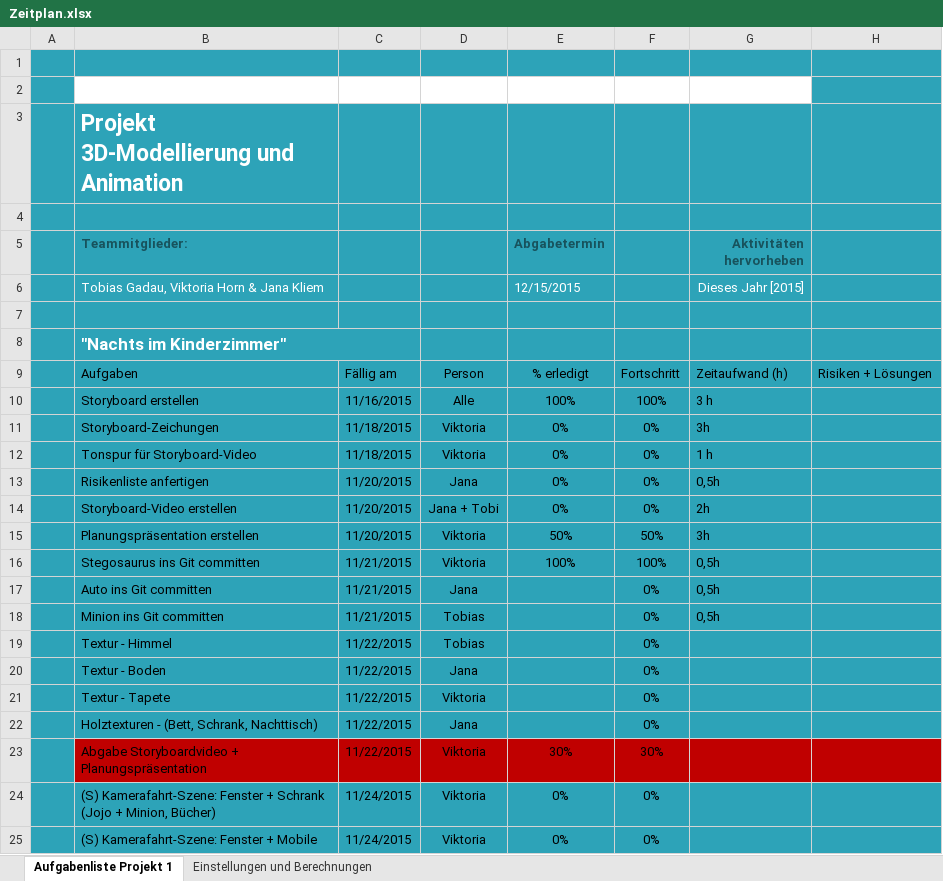
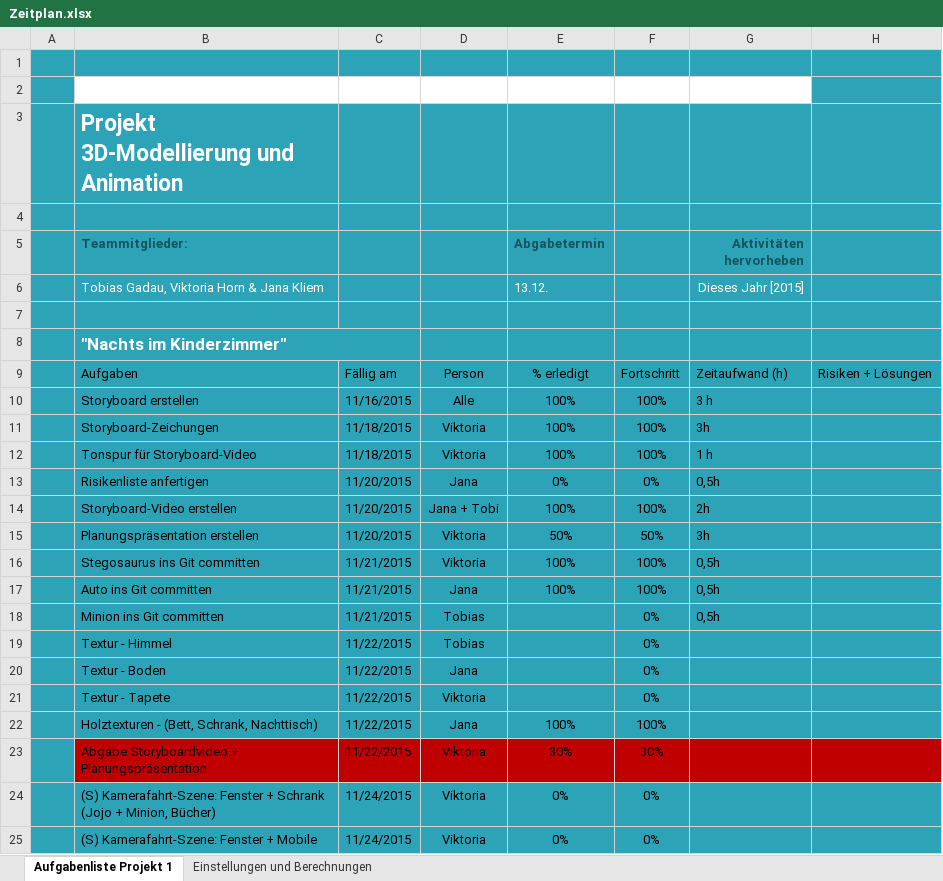
Before and after one commit to IT-Girl94/Nachts-im-Kinderzimmer, an Excel workbook: Zeitplan.xlsx, sheet Aufgabenliste Projekt 1, drawn as a sheet; only a part is shown; values as stored, in another font and other column widths than the file's, no borders; conditional formats and table styles not drawn; the diff names each change by its address in the sheet, - before the commit and + after, or states it on an @@ line.

Commit message:
aktualisierung Zeitplan + Modelle + Teil der Kamerafahrtszene

```diff
--- a/Zeitplan.xlsx (sheet Aufgabenliste Projekt 1)
+++ b/Zeitplan.xlsx (sheet Aufgabenliste Projekt 1)
-E6 (Abgabetermin): 12/15/2015
+E6 (Abgabetermin): 13.12.
-E11:E12 (Abgabetermin): 0%
+E11:E12 (Abgabetermin): 100%
-F11:F12: 0%
+F11:F12: 100%
-E14 (Abgabetermin): 0%
+E14 (Abgabetermin): 100%
-F14: 0%
+F14: 100%
-E17 (Abgabetermin): (empty)
+E17 (Abgabetermin): 100%
-F17: 0%
+F17: 100%
-E22 (Abgabetermin): (empty)
+E22 (Abgabetermin): 100%
-F22: 0%
+F22: 100%
```
Also changed, not shown: sheet Einstellungen und Berechnungen.
